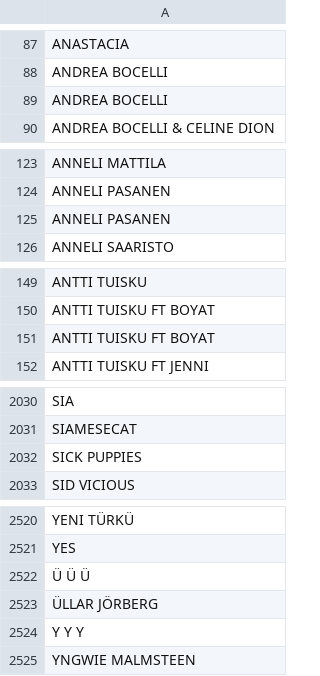
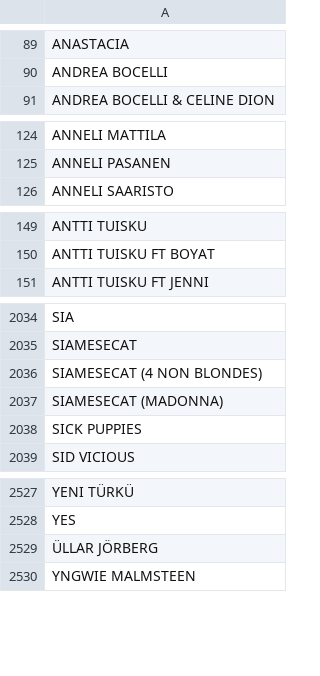
Before and after one commit to LamminHovi/Karaokelista, a CSV file: artisti.csv, drawn as a sheet; only a part is shown, gaps mark what is left out; the diff covers the shown part only.

```diff
--- a/artisti.csv
+++ b/artisti.csv
@@ -88,3 +90,2 @@ ANASTACIA
 ANDREA BOCELLI
-ANDREA BOCELLI
 ANDREA BOCELLI & CELINE DION
@@ -124,3 +125,2 @@ ANNELI MATTILA
 ANNELI PASANEN
-ANNELI PASANEN
 ANNELI SAARISTO
@@ -150,3 +150,2 @@ ANTTI TUISKU
 ANTTI TUISKU FT BOYAT
-ANTTI TUISKU FT BOYAT
 ANTTI TUISKU FT JENNI
@@ -2031,2 +2035,4 @@ SIA
 SIAMESECAT
+SIAMESECAT (4 NON BLONDES)
+SIAMESECAT (MADONNA)
 SICK PUPPIES
@@ -2521,5 +2528,3 @@ YENI TÜRKÜ
 YES
-Ü Ü Ü
 ÜLLAR JÖRBERG
-Y Y Y
 YNGWIE MALMSTEEN
```
Also changed, not shown: 20 added rows, 10 removed rows and 5 moved rows elsewhere in this file.
